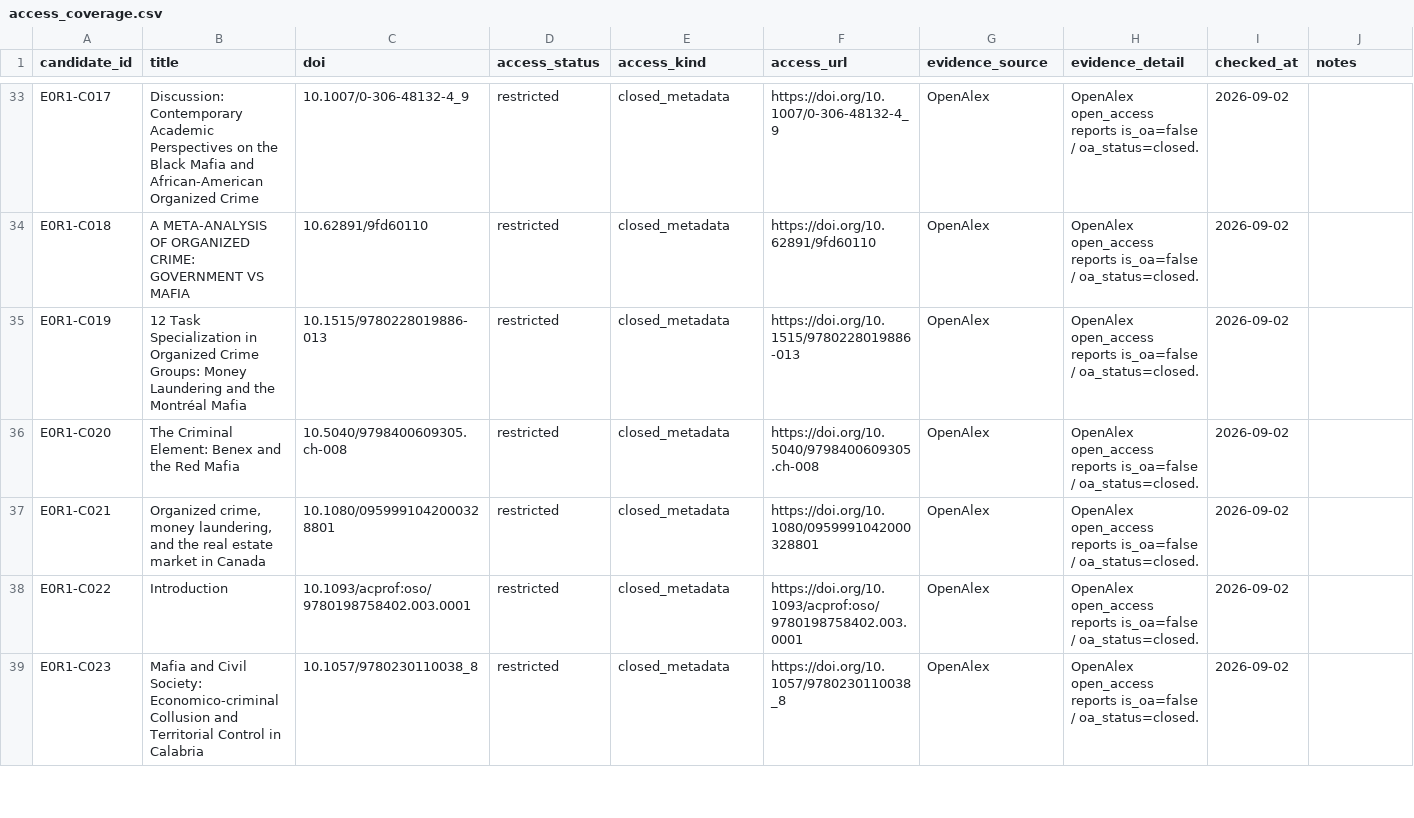
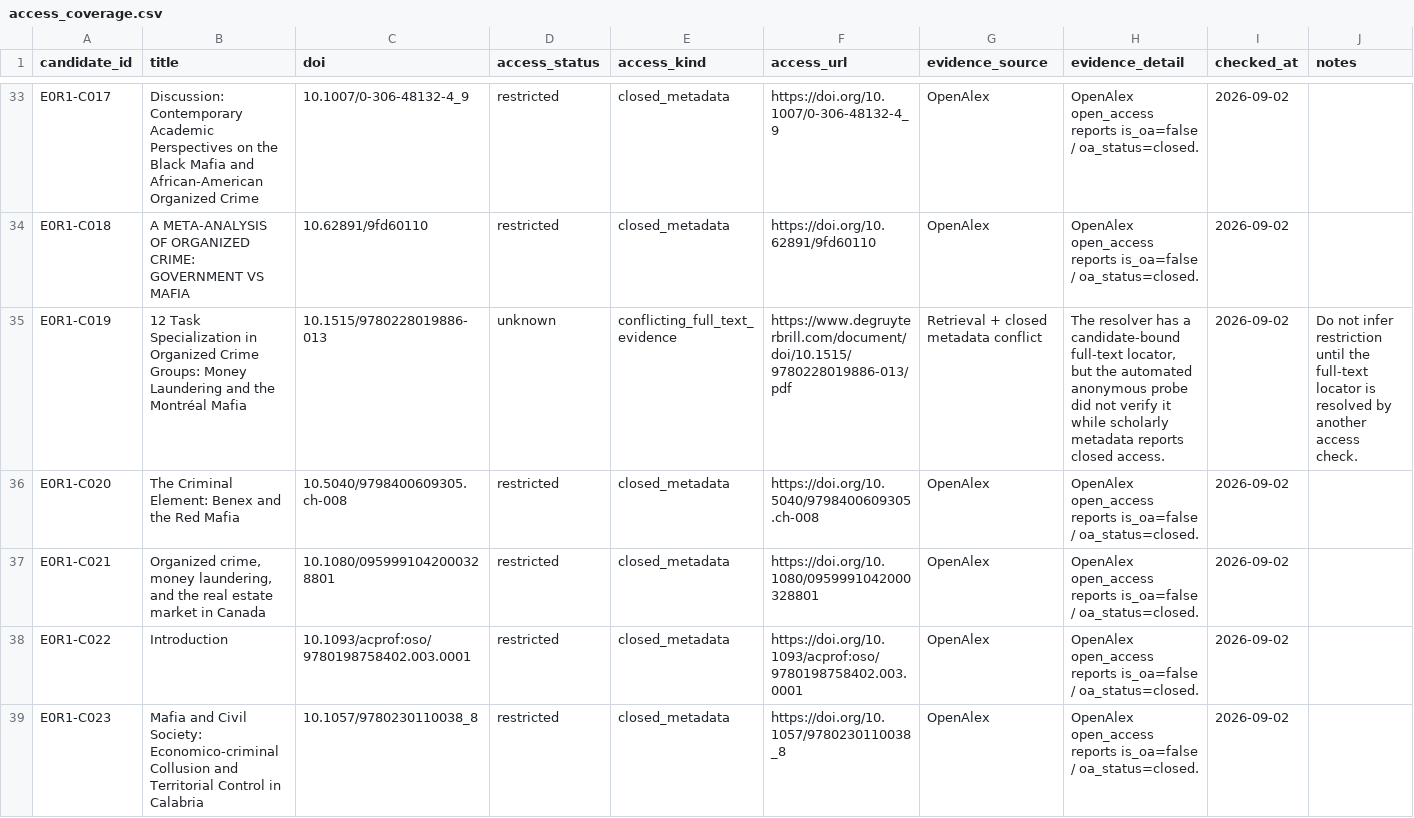
Before and after one commit to colazeta/criminal_infiltration_in_legal_economy_review, a CSV file: data/curation/access_coverage.csv, drawn as a sheet; only a part is shown, gaps mark what is left out; the diff covers the shown part only.

```diff
--- a/data/curation/access_coverage.csv
+++ b/data/curation/access_coverage.csv
@@ -34,3 +34,3 @@ E0R1-C017,Discussion: Contemporary Academic Perspectives on the Black Mafia and
 E0R1-C018,A META-ANALYSIS OF ORGANIZED CRIME: GOVERNMENT VS MAFIA,10.62891/9fd60110,restricted,closed_metadata,https://doi.org/10.62891/9fd60110,OpenAlex,OpenAlex open_access reports is_oa=false / oa_status=closed.,2026-09-02,
-E0R1-C019,12 Task Specialization in Organized Crime Groups: Money Laundering and the Montréal Mafia,10.1515/9780228019886-013,restricted,closed_metadata,https://doi.org/10.1515/9780228019886-013,OpenAlex,OpenAlex open_access reports is_oa=false / oa_status=closed.,2026-09-02,
+E0R1-C019,12 Task Specialization in Organized Crime Groups: Money Laundering and the Montréal Mafia,10.1515/9780228019886-013,unknown,conflicting_full_text_evidence,https://www.degruyterbrill.com/document/doi/10.1515/9780228019886-013/pdf,Retrieval + closed metadata conflict,"The resolver has a candidate-bound full-text locator, but the automated anonymous probe did not verify it while scholarly metadata reports closed access.",2026-09-02,Do not infer restriction until the full-text locator is resolved by another access check.
 E0R1-C020,The Criminal Element: Benex and the Red Mafia,10.5040/9798400609305.ch-008,restricted,closed_metadata,https://doi.org/10.5040/9798400609305.ch-008,OpenAlex,OpenAlex open_access reports is_oa=false / oa_status=closed.,2026-09-02,
```
Also changed, not shown: 84 edited cells elsewhere in this file.
